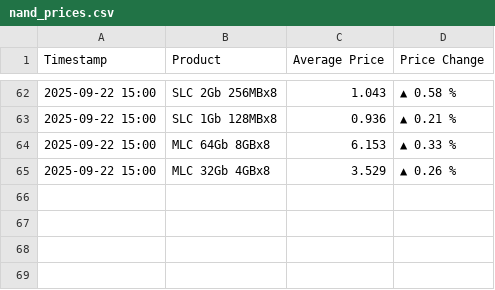
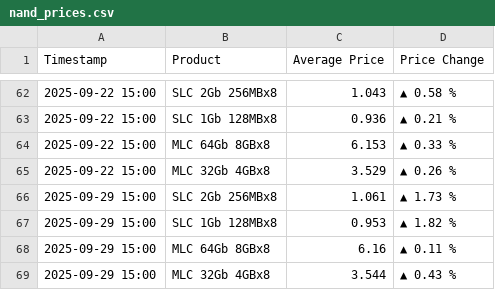
Before and after one commit to anson9417/NAND-Flash-Spot-Price-Tracker, a CSV file: nand_prices.csv, drawn as a sheet; only a part is shown, gaps mark what is left out.

Commit message:
Auto update nand_prices.csv on 2025-09-29 15:10

```diff
--- a/nand_prices.csv
+++ b/nand_prices.csv
@@ -65 +65,5 @@ Timestamp,Product,Average Price,Price Change
 2025-09-22 15:00,MLC 32Gb 4GBx8,3.529,▲ 0.26 %
+2025-09-29 15:00,SLC 2Gb 256MBx8,1.061,▲ 1.73 %
+2025-09-29 15:00,SLC 1Gb 128MBx8,0.953,▲ 1.82 %
+2025-09-29 15:00,MLC 64Gb 8GBx8,6.16,▲ 0.11 %
+2025-09-29 15:00,MLC 32Gb 4GBx8,3.544,▲ 0.43 %
```
